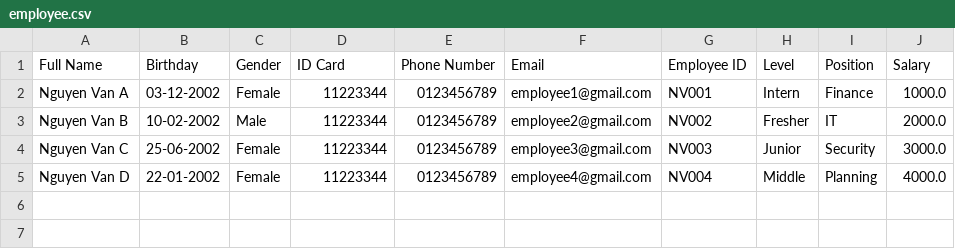
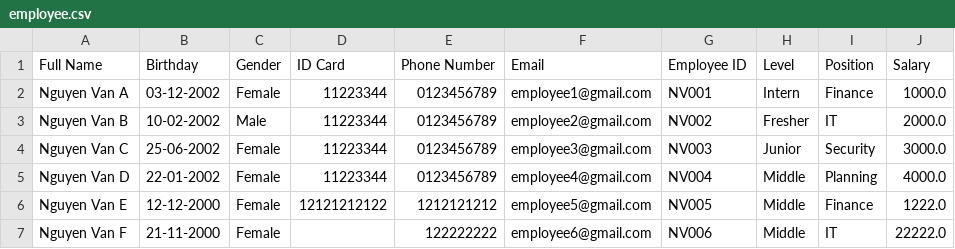
Before and after one commit to hwuhuynguyen/A0722I1-NguyenHuuHuy, a CSV file: Module 2/src/_20_Case_Study/FuramaResort/out/production/FuramaResort/data/employee.csv, drawn as a sheet; the diff names each change by its address in the sheet, - before the commit and + after, or states it on an @@ line.

Commit message:
Update case study module 2 and final test

```diff
--- a/Module 2/src/_20_Case_Study/FuramaResort/out/production/FuramaResort/data/employee.csv
+++ b/Module 2/src/_20_Case_Study/FuramaResort/out/production/FuramaResort/data/employee.csv
+row 6: Nguyen Van E | 12-12-2000 | Female | 12121212122 | 1212121212 | employee5@gmail.com | NV005 | Middle | Finance | 1222.0
+row 7: Nguyen Van F | 21-11-2000 | Female |  | 122222222 | employee6@gmail.com | NV006 | Middle | IT | 22222.0
```
Also changed, not shown: Module 2/src/_20_Case_Study/FuramaResort/out/production/FuramaResort/data/customer.csv, Module 2/src/_20_Case_Study/FuramaResort/src/data/employee.csv, 27 other files.
